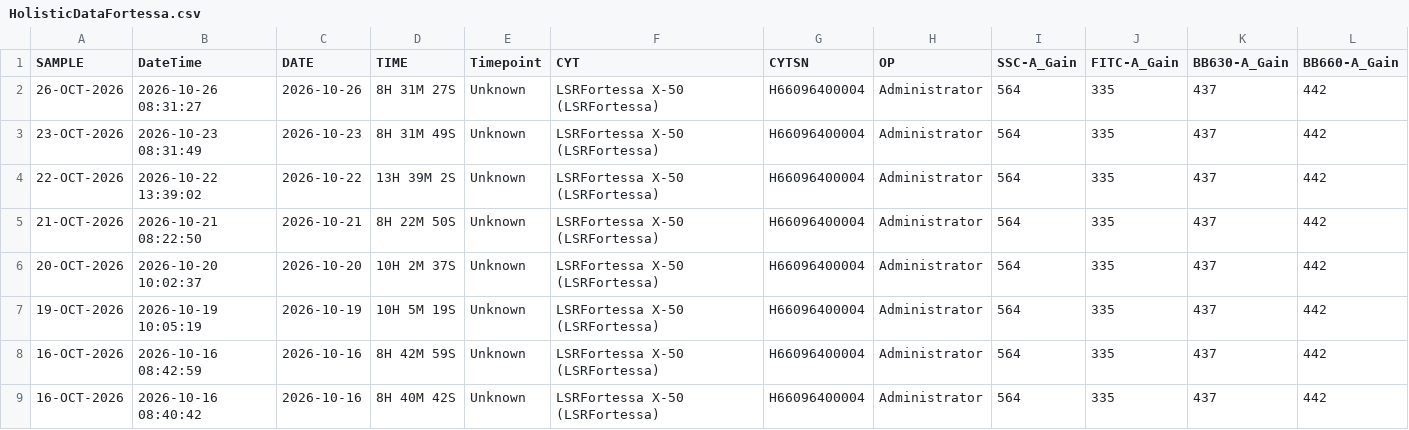
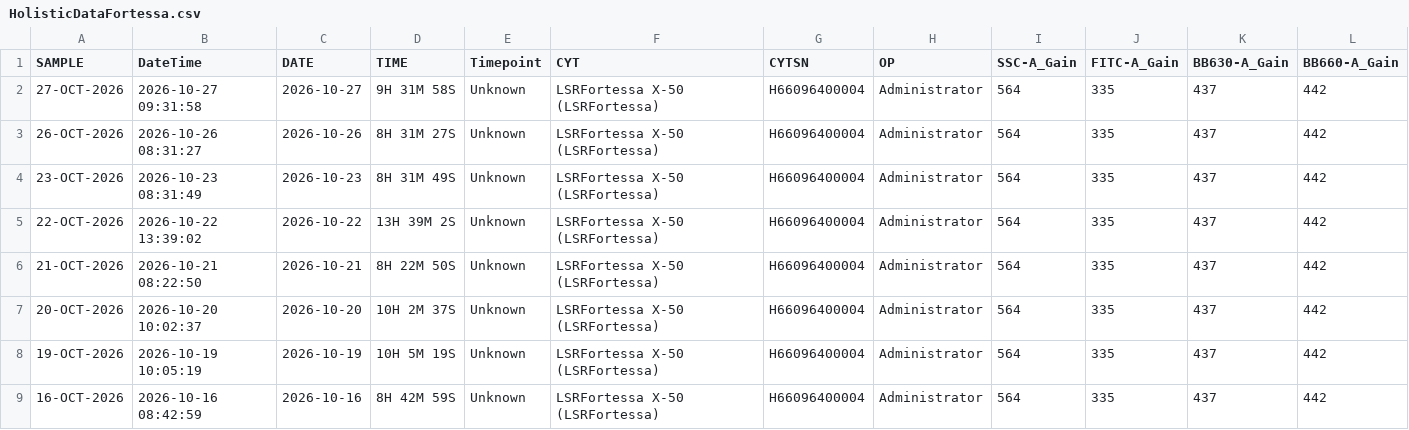
Before and after one commit to ncolven/InstrumentQC, a CSV file: data/Fortessa/Archive/HolisticDataFortessa.csv, drawn as a sheet; only a part is shown; the shorter side is filled out with more unchanged rows; rows hold the shown columns only; the diff names each change by its address in the sheet, - before the commit and + after, or states it on an @@ line.

Commit message:
Update for Fortessa on 2026-10-27

```diff
--- a/data/Fortessa/Archive/HolisticDataFortessa.csv
+++ b/data/Fortessa/Archive/HolisticDataFortessa.csv
+row 2: 27-OCT-2026 | 2026-10-27 09:31:58 | 2026-10-27 | 9H 31M 58S | Unknown | LSRFortessa X-50 (LSRFortessa) | H66096400004 | Administrator | 564 | 335 | 437 | 442
```
